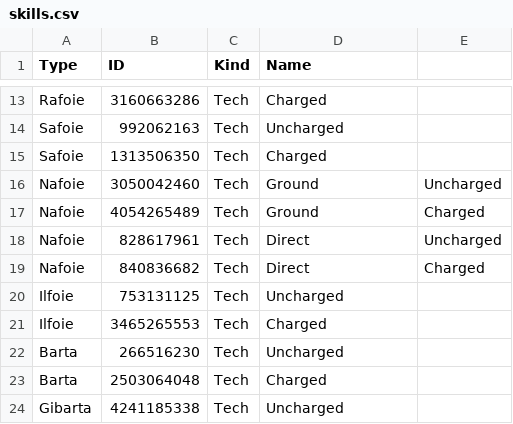
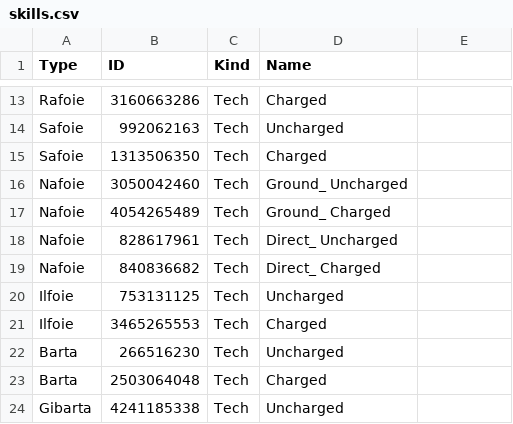
Before and after one commit to VariantXYZ/PSO2ACT, a CSV file: PSO2ACT/skills.csv, drawn as a sheet; only a part is shown, gaps mark what is left out.

Commit message:
skils: : It looks like row 16 should actually have 4 columns, instead of 5

```diff
--- a/PSO2ACT/skills.csv
+++ b/PSO2ACT/skills.csv
@@ -15,6 +15,6 @@ Safoie,992062163,Tech,Uncharged
 Safoie,1313506350,Tech,Charged
-Nafoie,3050042460,Tech,Ground, Uncharged
-Nafoie,4054265489,Tech,Ground, Charged
-Nafoie,828617961,Tech,Direct, Uncharged
-Nafoie,840836682,Tech,Direct, Charged
+Nafoie,3050042460,Tech,Ground_ Uncharged
+Nafoie,4054265489,Tech,Ground_ Charged
+Nafoie,828617961,Tech,Direct_ Uncharged
+Nafoie,840836682,Tech,Direct_ Charged
 Ilfoie,753131125,Tech,Uncharged
```
